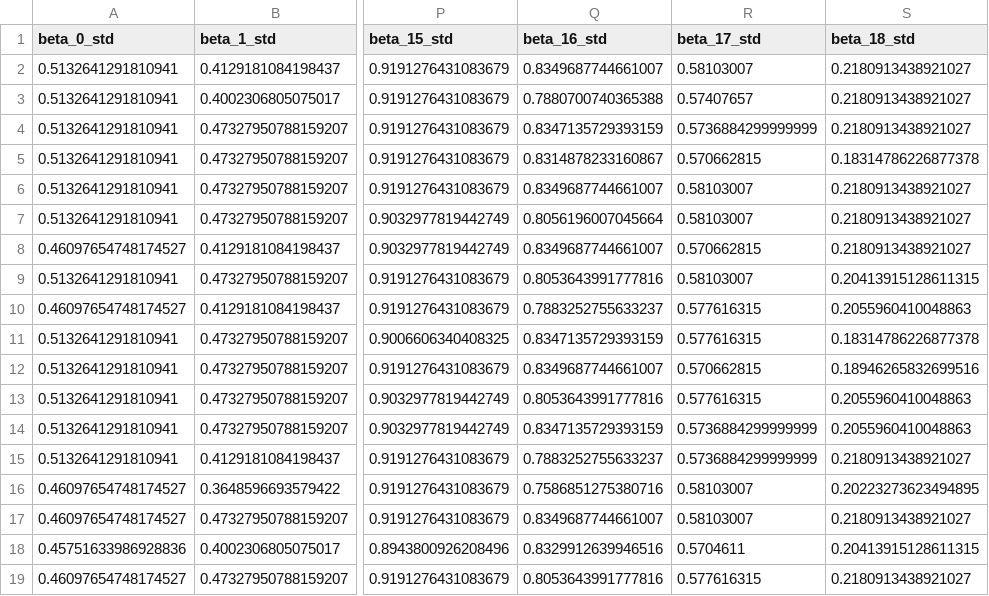
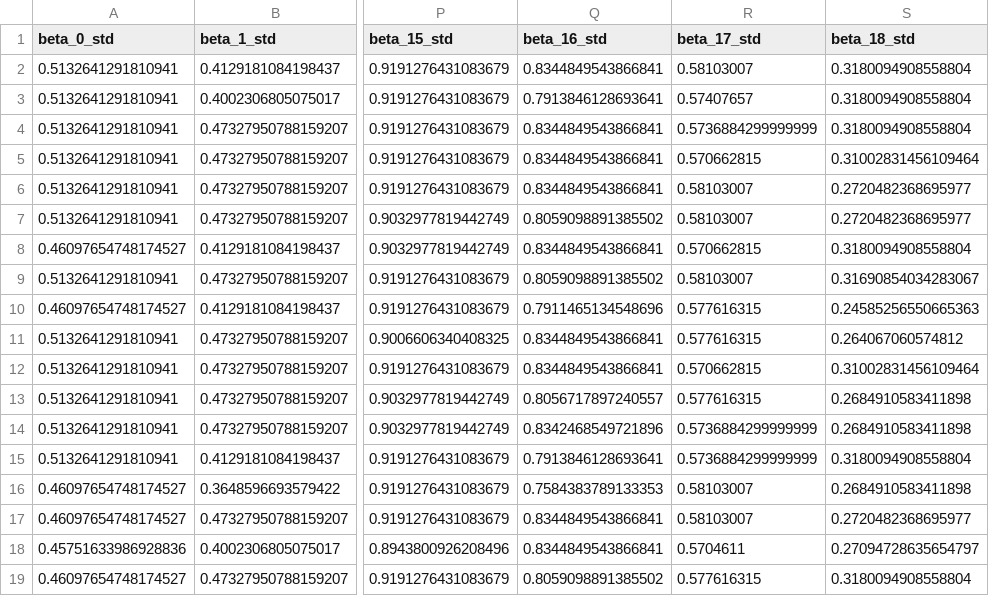
Before and after one commit to edrian-liao/uhi-causal-model, a CSV file: results/bootstrap/scale.csv, drawn as a sheet; only a part is shown, gaps mark what is left out; the diff covers the shown part only; the diff names each change by its address in the sheet, - before the commit and + after, or states it on an @@ line.

```diff
--- a/results/bootstrap/scale.csv
+++ b/results/bootstrap/scale.csv
-Q2 (beta_16_std): 0.8349687744661007
+Q2 (beta_16_std): 0.8344849543866841
-S2:S4 (beta_18_std): 0.2180913438921027
+S2:S4 (beta_18_std): 0.3180094908558804
-Q3 (beta_16_std): 0.7880700740365388
+Q3 (beta_16_std): 0.7913846128693641
-Q4 (beta_16_std): 0.8347135729393159
+Q4 (beta_16_std): 0.8344849543866841
-Q5 (beta_16_std): 0.8314878233160867
+Q5 (beta_16_std): 0.8344849543866841
-S5 (beta_18_std): 0.18314786226877378
+S5 (beta_18_std): 0.31002831456109464
-Q6 (beta_16_std): 0.8349687744661007
+Q6 (beta_16_std): 0.8344849543866841
-S6:S7 (beta_18_std): 0.2180913438921027
+S6:S7 (beta_18_std): 0.2720482368695977
-Q7 (beta_16_std): 0.8056196007045664
+Q7 (beta_16_std): 0.8059098891385502
-Q8 (beta_16_std): 0.8349687744661007
+Q8 (beta_16_std): 0.8344849543866841
-S8 (beta_18_std): 0.2180913438921027
+S8 (beta_18_std): 0.3180094908558804
-Q9 (beta_16_std): 0.8053643991777816
+Q9 (beta_16_std): 0.8059098891385502
-S9 (beta_18_std): 0.20413915128611315
+S9 (beta_18_std): 0.31690854034283067
-Q10 (beta_16_std): 0.7883252755633237
+Q10 (beta_16_std): 0.7911465134548696
-S10 (beta_18_std): 0.2055960410048863
+S10 (beta_18_std): 0.24585256550665363
-Q11 (beta_16_std): 0.8347135729393159
+Q11 (beta_16_std): 0.8344849543866841
-S11 (beta_18_std): 0.18314786226877378
+S11 (beta_18_std): 0.264067060574812
-Q12 (beta_16_std): 0.8349687744661007
+Q12 (beta_16_std): 0.8344849543866841
-S12 (beta_18_std): 0.18946265832699516
+S12 (beta_18_std): 0.31002831456109464
-Q13 (beta_16_std): 0.8053643991777816
+Q13 (beta_16_std): 0.8056717897240557
-S13:S14 (beta_18_std): 0.2055960410048863
+S13:S14 (beta_18_std): 0.2684910583411898
-Q14 (beta_16_std): 0.8347135729393159
+Q14 (beta_16_std): 0.8342468549721896
-Q15 (beta_16_std): 0.7883252755633237
+Q15 (beta_16_std): 0.7913846128693641
-S15 (beta_18_std): 0.2180913438921027
+S15 (beta_18_std): 0.3180094908558804
-Q16 (beta_16_std): 0.7586851275380716
+Q16 (beta_16_std): 0.7584383789133353
-S16 (beta_18_std): 0.20223273623494895
+S16 (beta_18_std): 0.2684910583411898
-Q17 (beta_16_std): 0.8349687744661007
+Q17 (beta_16_std): 0.8344849543866841
-S17 (beta_18_std): 0.2180913438921027
+S17 (beta_18_std): 0.2720482368695977
-Q18 (beta_16_std): 0.8329912639946516
+Q18 (beta_16_std): 0.8344849543866841
-S18 (beta_18_std): 0.20413915128611315
+S18 (beta_18_std): 0.27094728635654797
-Q19 (beta_16_std): 0.8053643991777816
+Q19 (beta_16_std): 0.8059098891385502
-S19 (beta_18_std): 0.2180913438921027
+S19 (beta_18_std): 0.3180094908558804
```
Also changed, not shown: 164 edited cells elsewhere in this file, results/bootstrap/results.csv, results/bootstrap/shift.csv, 2 other files.
